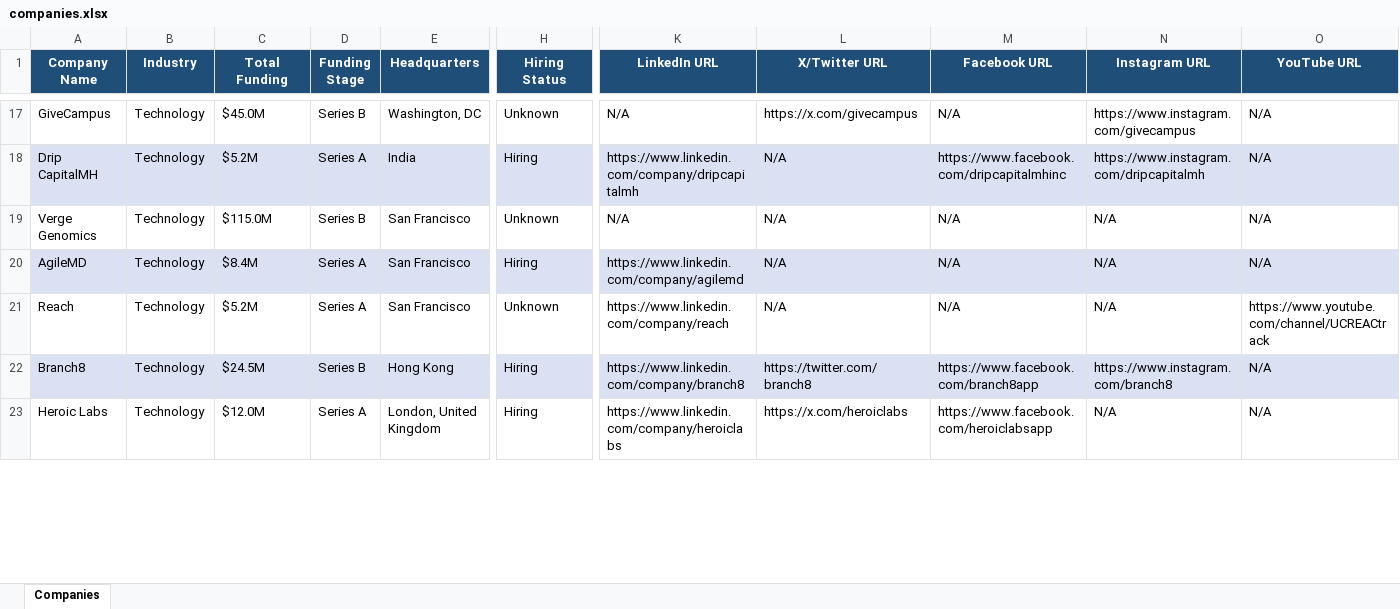
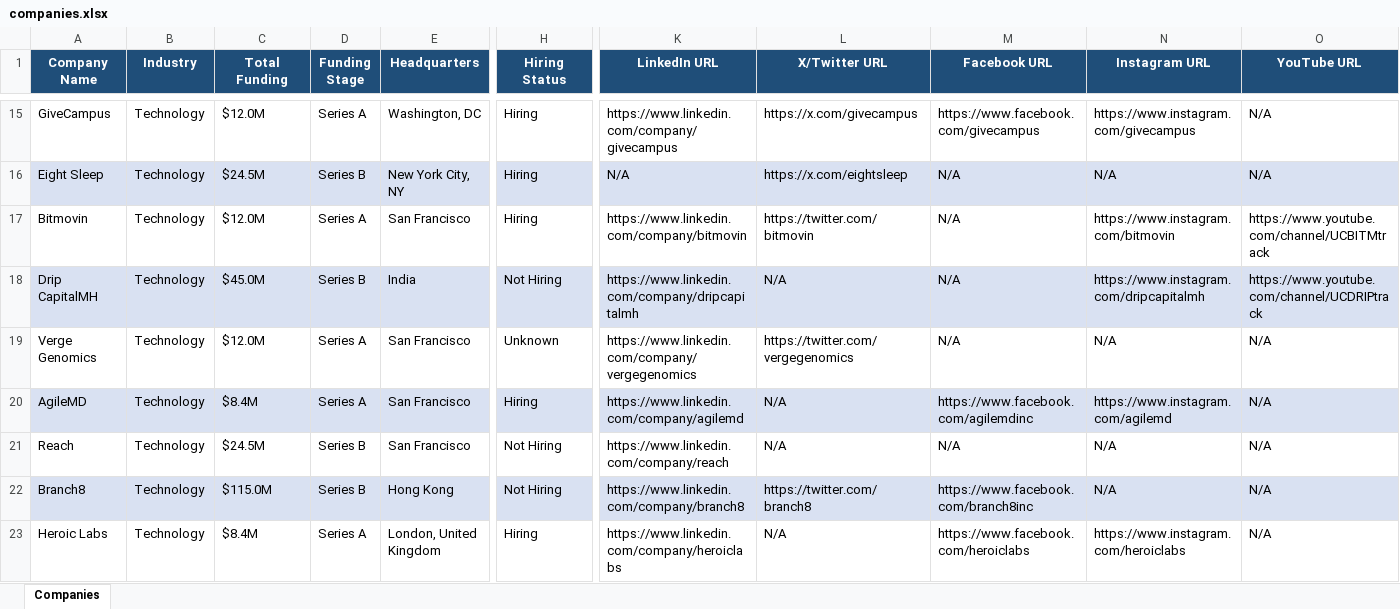
Before and after one commit to usergit535/talent_intelligence_project_2, an Excel workbook: output/companies.xlsx, sheet Companies, drawn as a sheet; only a part is shown, gaps mark what is left out; values as stored, in another font and other column widths than the file's, no borders; addresses are those after the commit; rows hold the shown columns only; the diff covers the shown part only; the diff names each change by its address in the sheet, - before the commit and + after, or states it on an @@ line.

```diff
--- a/output/companies.xlsx (sheet Companies)
+++ b/output/companies.xlsx (sheet Companies)
-C15 (Total Funding): $45.0M
+C15 (Total Funding): $12.0M
-D15 (Funding Stage): Series B
+D15 (Funding Stage): Series A
-H15 (Hiring Status): Unknown
+H15 (Hiring Status): Hiring
-K15 (LinkedIn URL): N/A
+K15 (LinkedIn URL): https://www.linkedin.com/company/givecampus
-M15 (Facebook URL): N/A
+M15 (Facebook URL): https://www.facebook.com/givecampus
+row 16: Eight Sleep | Technology | $24.5M | Series B | New York City, NY | Hiring | N/A | https://x.com/eightsleep | N/A | N/A | N/A
+row 17: Bitmovin | Technology | $12.0M | Series A | San Francisco | Hiring | https://www.linkedin.com/company/bitmovin | https://twitter.com/bitmovin | N/A | https://www.instagram.com/bitmovin | https://www.youtube.com/channel/UCBITMtrack
-C18 (Total Funding): $5.2M
+C18 (Total Funding): $45.0M
-D18 (Funding Stage): Series A
+D18 (Funding Stage): Series B
-H18 (Hiring Status): Hiring
+H18 (Hiring Status): Not Hiring
-M18 (Facebook URL): https://www.facebook.com/dripcapitalmhinc
+M18 (Facebook URL): N/A
-O18 (YouTube URL): N/A
+O18 (YouTube URL): https://www.youtube.com/channel/UCDRIPtrack
-C19 (Total Funding): $115.0M
+C19 (Total Funding): $12.0M
-D19 (Funding Stage): Series B
+D19 (Funding Stage): Series A
-K19 (LinkedIn URL): N/A
+K19 (LinkedIn URL): https://www.linkedin.com/company/vergegenomics
-L19 (X/Twitter URL): N/A
+L19 (X/Twitter URL): https://twitter.com/vergegenomics
-M20 (Facebook URL): N/A
+M20 (Facebook URL): https://www.facebook.com/agilemdinc
-N20 (Instagram URL): N/A
+N20 (Instagram URL): https://www.instagram.com/agilemd
-C21 (Total Funding): $5.2M
+C21 (Total Funding): $24.5M
-D21 (Funding Stage): Series A
+D21 (Funding Stage): Series B
-H21 (Hiring Status): Unknown
+H21 (Hiring Status): Not Hiring
-O21 (YouTube URL): https://www.youtube.com/channel/UCREACtrack
+O21 (YouTube URL): N/A
-C22 (Total Funding): $24.5M
+C22 (Total Funding): $115.0M
-H22 (Hiring Status): Hiring
+H22 (Hiring Status): Not Hiring
-M22 (Facebook URL): https://www.facebook.com/branch8app
+M22 (Facebook URL): https://www.facebook.com/branch8inc
-N22 (Instagram URL): https://www.instagram.com/branch8
+N22 (Instagram URL): N/A
-C23 (Total Funding): $12.0M
+C23 (Total Funding): $8.4M
-L23 (X/Twitter URL): https://x.com/heroiclabs
+L23 (X/Twitter URL): N/A
-M23 (Facebook URL): https://www.facebook.com/heroiclabsapp
+M23 (Facebook URL): https://www.facebook.com/heroiclabs
-N23 (Instagram URL): N/A
+N23 (Instagram URL): https://www.instagram.com/heroiclabs
```
Also changed, not shown: 6 added rows, 8 removed rows, 365 edited cells and cell formats elsewhere in this sheet, 1 other file.
